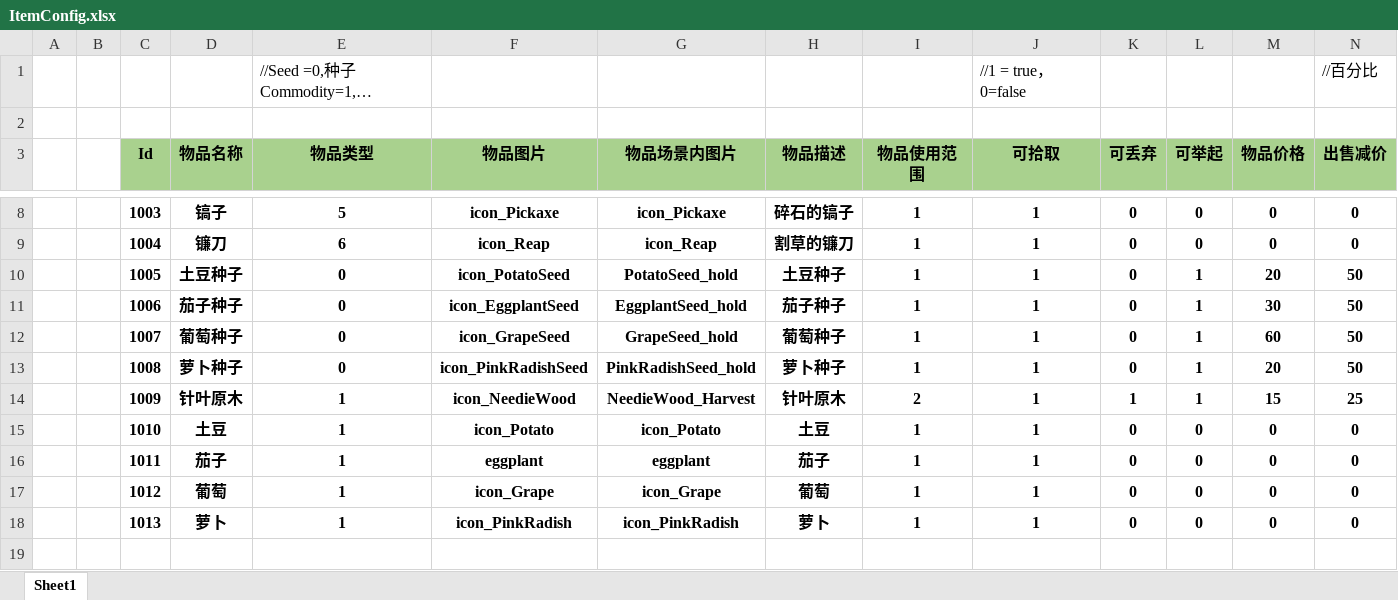
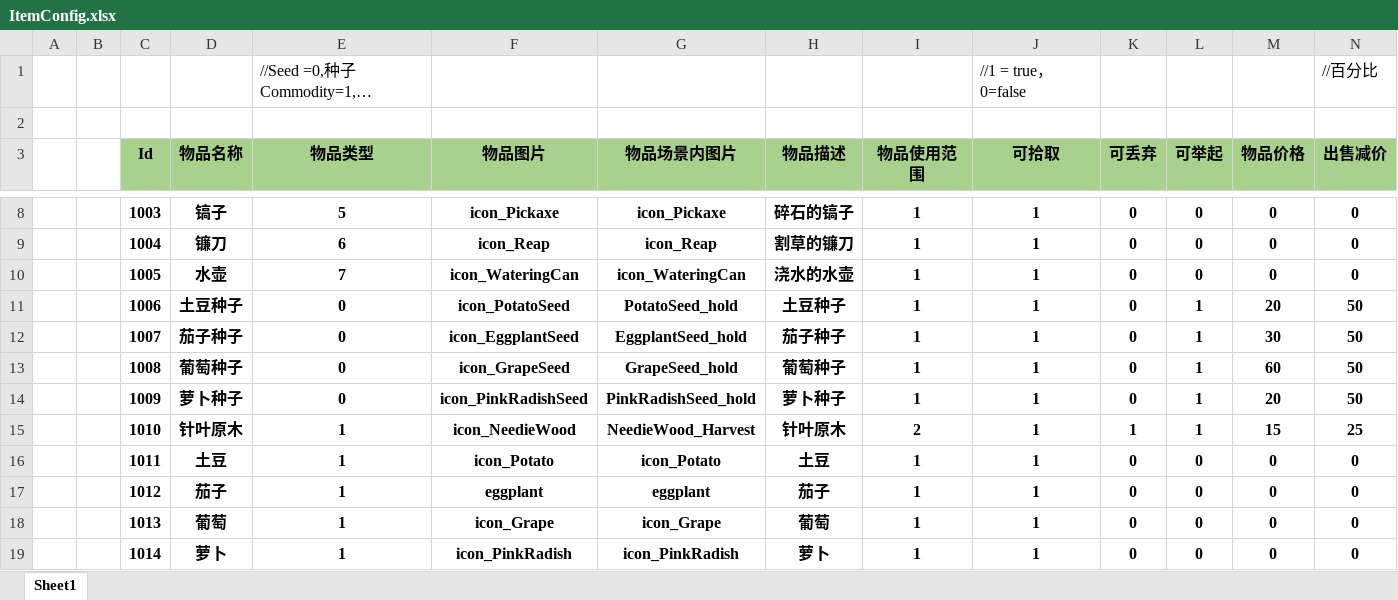
Before and after one commit to SilentZeroOne/ET-EUI, an Excel workbook: Excel/ItemConfig.xlsx, sheet Sheet1, drawn as a sheet; only a part is shown, gaps mark what is left out; long unchanged cells end in …; values as stored, in another font and other column widths than the file's, no borders; addresses are those after the commit; the diff names each change by its address in the sheet, - before the commit and + after, or states it on an @@ line.

```diff
--- a/Excel/ItemConfig.xlsx (sheet Sheet1)
+++ b/Excel/ItemConfig.xlsx (sheet Sheet1)
+row 10:  |  | 1005 | 水壶 | 7 | icon_WateringCan | icon_WateringCan | 浇水的水壶 | 1 | 1 | 0 | 0 | 0 | 0
-C11 (Id): 1005
+C11 (Id): 1006
-C12 (Id): 1006
+C12 (Id): 1007
-C13 (Id): 1007
+C13 (Id): 1008
-C14 (Id): 1008
+C14 (Id): 1009
-C15 (Id): 1009
+C15 (Id): 1010
-C16 (Id): 1010
+C16 (Id): 1011
-C17 (Id): 1011
+C17 (Id): 1012
-C18 (Id): 1012
+C18 (Id): 1013
-C19 (Id): 1013
+C19 (Id): 1014
```
Also changed, not shown: 32 other files.
